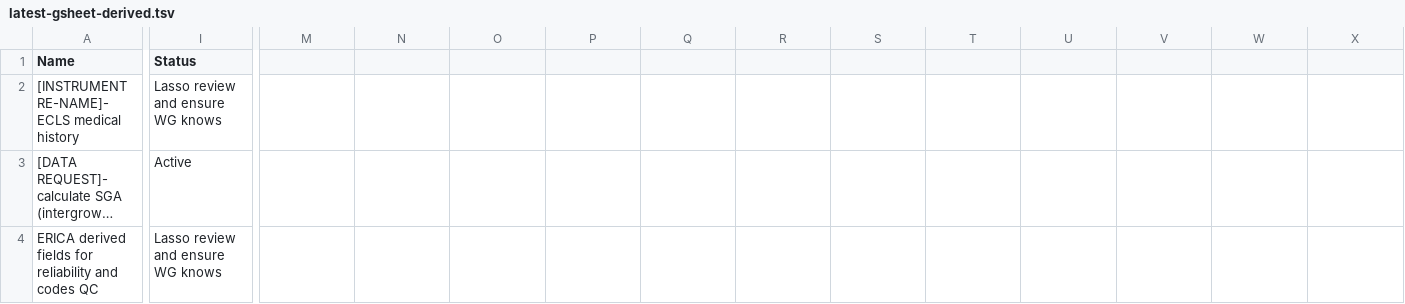
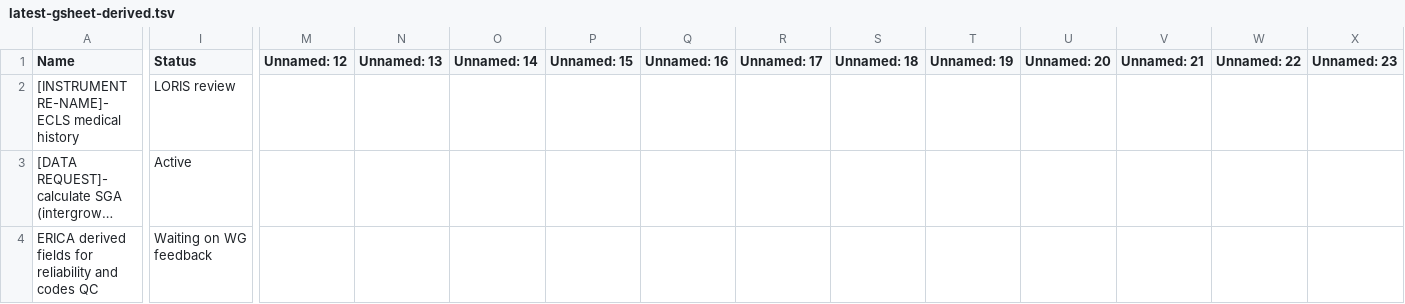
Before and after one commit to DCAN-Labs/hbcd-docs-internal, a TSV file: tools/data/latest-gsheet-derived.tsv, drawn as a sheet; only a part is shown, gaps mark what is left out; long unchanged cells end in …; the diff covers the shown part only; the diff names each change by its address in the sheet, - before the commit and + after, or states it on an @@ line.

```diff
--- a/tools/data/latest-gsheet-derived.tsv
+++ b/tools/data/latest-gsheet-derived.tsv
-M1: (empty)
+M1: Unnamed: 12
-N1: (empty)
+N1: Unnamed: 13
-O1: (empty)
+O1: Unnamed: 14
-P1: (empty)
+P1: Unnamed: 15
-Q1: (empty)
+Q1: Unnamed: 16
-R1: (empty)
+R1: Unnamed: 17
-S1: (empty)
+S1: Unnamed: 18
-T1: (empty)
+T1: Unnamed: 19
-U1: (empty)
+U1: Unnamed: 20
-V1: (empty)
+V1: Unnamed: 21
-W1: (empty)
+W1: Unnamed: 22
-X1: (empty)
+X1: Unnamed: 23
-I2 (Status): Lasso review and ensure WG knows
+I2 (Status): LORIS review
-I4 (Status): Lasso review and ensure WG knows
+I4 (Status): Waiting on WG feedback
```
Also changed, not shown: 1 added row, 4 removed rows and 47 edited cells elsewhere in this file, 2 other files.
